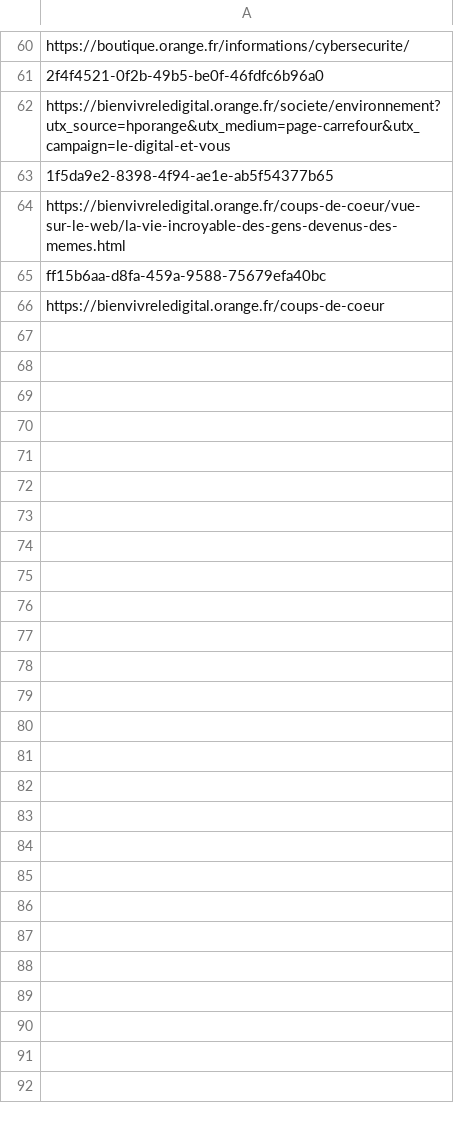
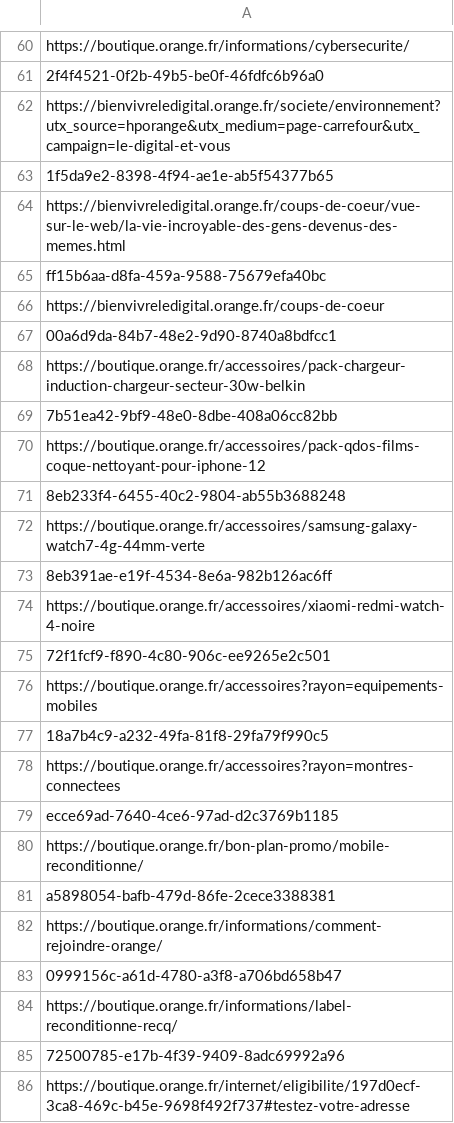
Before and after one commit to adrima01/capture_data, a CSV file: orange_legitimate/orange_urls.csv, drawn as a sheet; only a part is shown, gaps mark what is left out; the diff covers the shown part only.

Commit message:
new legitimate

```diff
--- a/orange_legitimate/orange_urls.csv
+++ b/orange_legitimate/orange_urls.csv
@@ -66 +66,21 @@ ff15b6aa-d8fa-459a-9588-75679efa40bc
 https://bienvivreledigital.orange.fr/coups-de-coeur
+00a6d9da-84b7-48e2-9d90-8740a8bdfcc1
+https://boutique.orange.fr/accessoires/pack-chargeur-induction-chargeur-secteur-30w-belkin
+7b51ea42-9bf9-48e0-8dbe-408a06cc82bb
+https://boutique.orange.fr/accessoires/pack-qdos-films-coque-nettoyant-pour-iphone-12
+8eb233f4-6455-40c2-9804-ab55b3688248
+https://boutique.orange.fr/accessoires/samsung-galaxy-watch7-4g-44mm-verte
+8eb391ae-e19f-4534-8e6a-982b126ac6ff
+https://boutique.orange.fr/accessoires/xiaomi-redmi-watch-4-noire
+72f1fcf9-f890-4c80-906c-ee9265e2c501
+https://boutique.orange.fr/accessoires?rayon=equipements-mobiles
+18a7b4c9-a232-49fa-81f8-29fa79f990c5
+https://boutique.orange.fr/accessoires?rayon=montres-connectees
+ecce69ad-7640-4ce6-97ad-d2c3769b1185
+https://boutique.orange.fr/bon-plan-promo/mobile-reconditionne/
+a5898054-bafb-479d-86fe-2cece3388381
+https://boutique.orange.fr/informations/comment-rejoindre-orange/
+0999156c-a61d-4780-a3f8-a706bd658b47
+https://boutique.orange.fr/informations/label-reconditionne-recq/
+72500785-e17b-4f39-9409-8adc69992a96
+https://boutique.orange.fr/internet/eligibilite/197d0ecf-3ca8-469c-b45e-9698f492f737#testez-votre-adresse
```
Also changed, not shown: 42 added rows elsewhere in this file, 2 other files.
